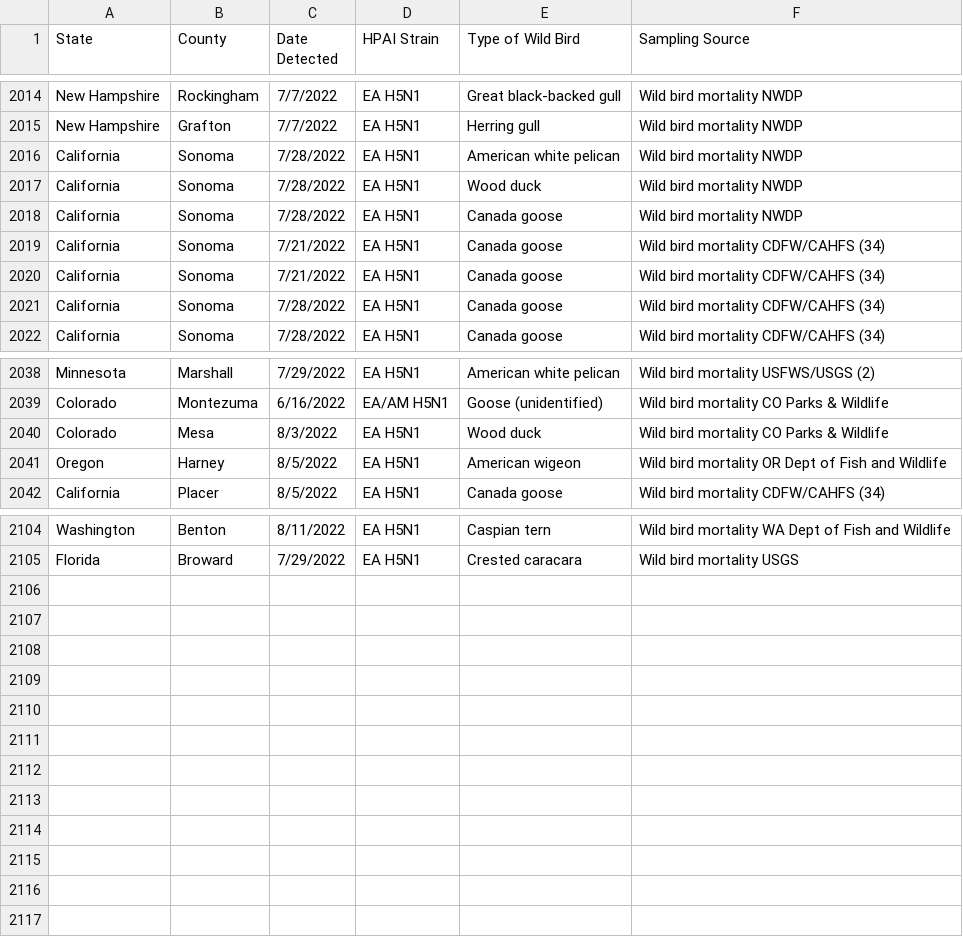
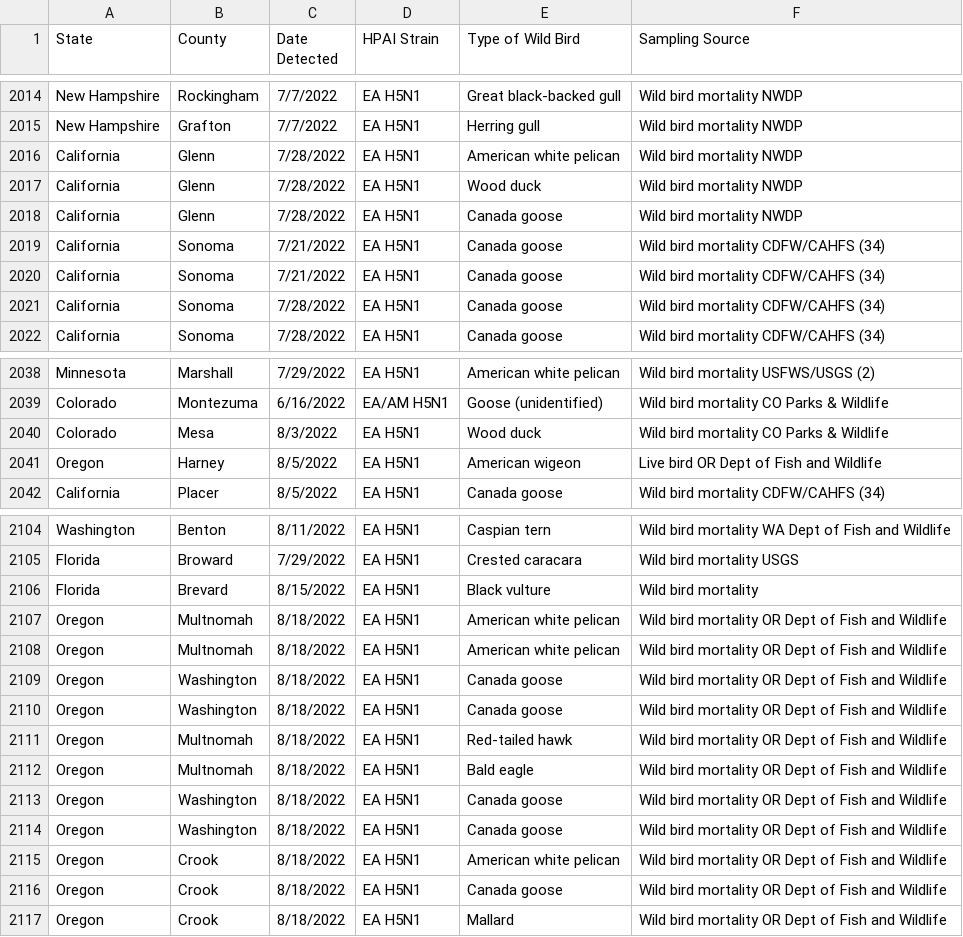
Before and after one commit to simonw/scrape-us-avian-flu, a CSV file: hpai-wild-birds.csv, drawn as a sheet; only a part is shown, gaps mark what is left out.

```diff
--- a/hpai-wild-birds.csv
+++ b/hpai-wild-birds.csv
@@ -2015,5 +2015,5 @@ New Hampshire,Rockingham,7/7/2022,EA H5N1,Great black-backed gull,Wild bird mort
 New Hampshire,Grafton,7/7/2022,EA H5N1,Herring gull,Wild bird mortality NWDP
-California,Sonoma,7/28/2022,EA H5N1,American white pelican,Wild bird mortality NWDP
-California,Sonoma,7/28/2022,EA H5N1,Wood duck,Wild bird mortality NWDP
-California,Sonoma,7/28/2022,EA H5N1,Canada goose,Wild bird mortality NWDP
+California,Glenn,7/28/2022,EA H5N1,American white pelican,Wild bird mortality NWDP
+California,Glenn,7/28/2022,EA H5N1,Wood duck,Wild bird mortality NWDP
+California,Glenn,7/28/2022,EA H5N1,Canada goose,Wild bird mortality NWDP
 California,Sonoma,7/21/2022,EA H5N1,Canada goose,Wild bird mortality CDFW/CAHFS (34)
@@ -2040,3 +2040,3 @@ Colorado,Montezuma,6/16/2022,EA/AM H5N1,Goose (unidentified),Wild bird mortality
 Colorado,Mesa,8/3/2022,EA H5N1,Wood duck,Wild bird mortality CO Parks & Wildlife
-Oregon,Harney,8/5/2022,EA H5N1,American wigeon,Wild bird mortality OR Dept of Fish and Wildlife
+Oregon,Harney,8/5/2022,EA H5N1,American wigeon,Live bird OR Dept of Fish and Wildlife
 California,Placer,8/5/2022,EA H5N1,Canada goose,Wild bird mortality CDFW/CAHFS (34)
@@ -2105 +2105,13 @@ Washington,Benton,8/11/2022,EA H5N1,Caspian tern,Wild bird mortality WA Dept of
 Florida,Broward,7/29/2022,EA H5N1,Crested caracara,Wild bird mortality USGS
+Florida,Brevard,8/15/2022,EA H5N1,Black vulture,Wild bird mortality
+Oregon,Multnomah,8/18/2022,EA H5N1,American white pelican,Wild bird mortality OR Dept of Fish and Wildlife
+Oregon,Multnomah,8/18/2022,EA H5N1,American white pelican,Wild bird mortality OR Dept of Fish and Wildlife
+Oregon,Washington,8/18/2022,EA H5N1,Canada goose,Wild bird mortality OR Dept of Fish and Wildlife
+Oregon,Washington,8/18/2022,EA H5N1,Canada goose,Wild bird mortality OR Dept of Fish and Wildlife
+Oregon,Multnomah,8/18/2022,EA H5N1,Red-tailed hawk,Wild bird mortality OR Dept of Fish and Wildlife
+Oregon,Multnomah,8/18/2022,EA H5N1,Bald eagle,Wild bird mortality OR Dept of Fish and Wildlife
+Oregon,Washington,8/18/2022,EA H5N1,Canada goose,Wild bird mortality OR Dept of Fish and Wildlife
+Oregon,Washington,8/18/2022,EA H5N1,Canada goose,Wild bird mortality OR Dept of Fish and Wildlife
+Oregon,Crook,8/18/2022,EA H5N1,American white pelican,Wild bird mortality OR Dept of Fish and Wildlife
+Oregon,Crook,8/18/2022,EA H5N1,Canada goose,Wild bird mortality OR Dept of Fish and Wildlife
+Oregon,Crook,8/18/2022,EA H5N1,Mallard,Wild bird mortality OR Dept of Fish and Wildlife
```
Also changed, not shown: commercial-backyard-flocks.csv.
